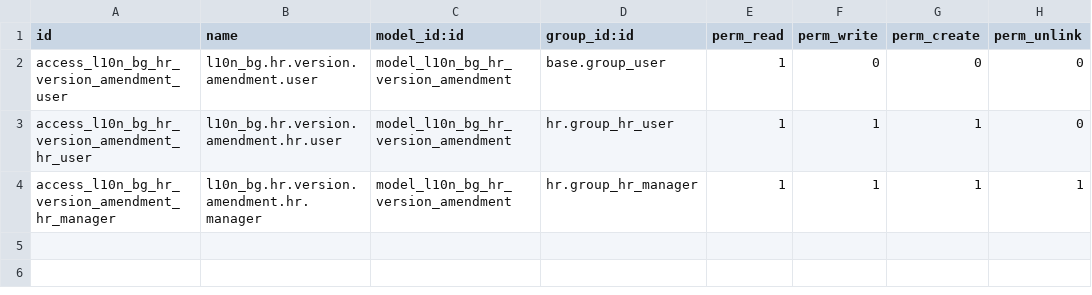
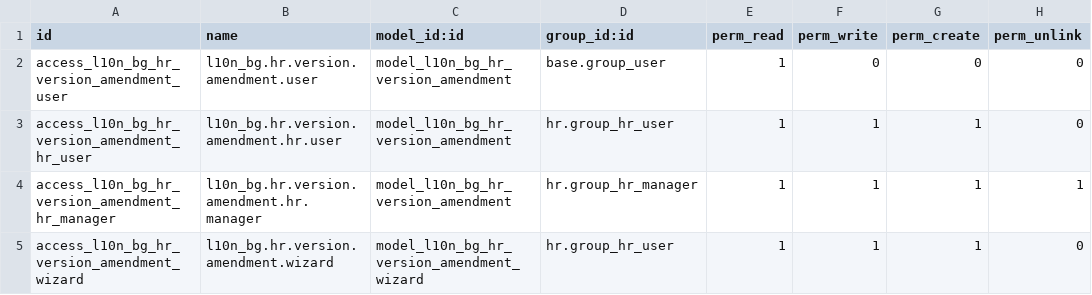
Before and after one commit to rosenvladimirov/l10n-bulgaria, a CSV file: l10n_bg_hr/security/ir.model.access.csv, drawn as a sheet; the diff names each change by its address in the sheet, - before the commit and + after, or states it on an @@ line.

```diff
--- a/l10n_bg_hr/security/ir.model.access.csv
+++ b/l10n_bg_hr/security/ir.model.access.csv
+row 5: access_l10n_bg_hr_version_amendment_wizard | l10n_bg.hr.version.amendment.wizard | model_l10n_bg_hr_version_amendment_wizard | hr.group_hr_user | 1 | 1 | 1 | 0
```
Also changed, not shown: 5 other files.
